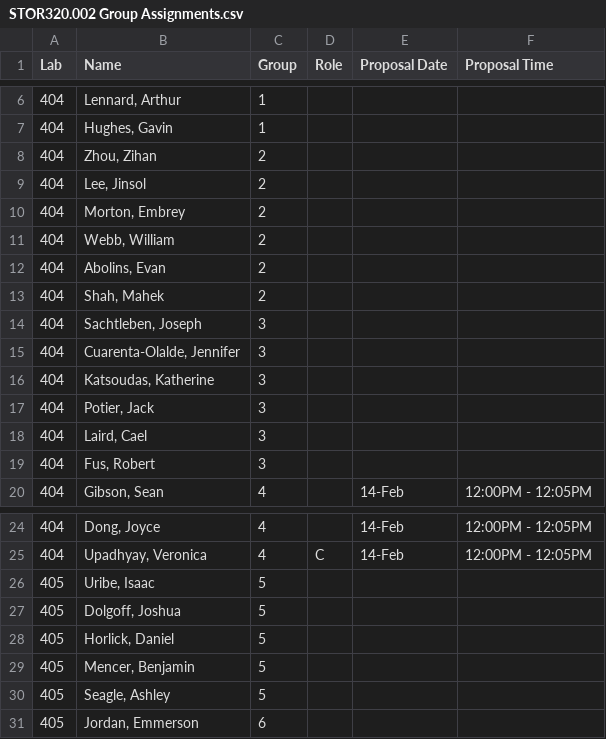
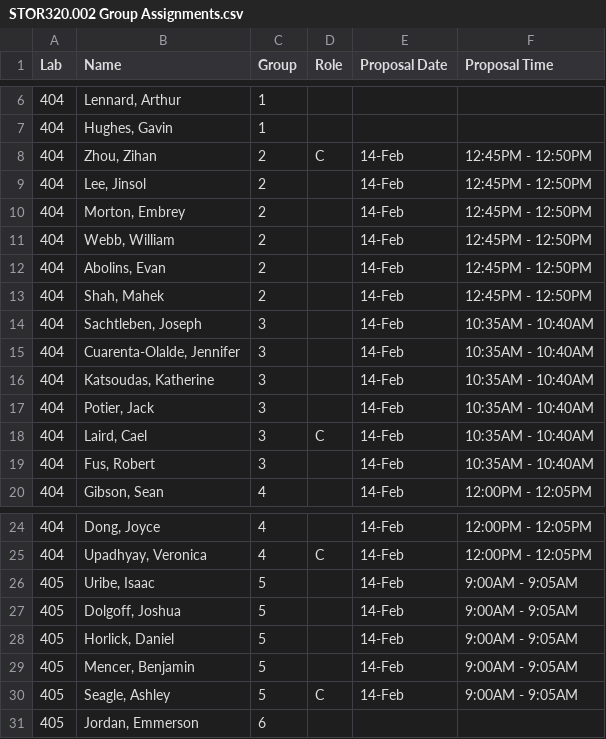
Before and after one commit to SuperMarioGiacomazzo/STOR320_WEBSITE, a CSV file: Group Assignments/STOR320.002 Group Assignments.csv, drawn as a sheet; only a part is shown, gaps mark what is left out; the diff covers the shown part only.

```diff
--- a/Group Assignments/STOR320.002 Group Assignments.csv
+++ b/Group Assignments/STOR320.002 Group Assignments.csv
@@ -7,14 +7,14 @@ Lab,Name,Group,Role,Proposal Date,Proposal Time
 404,"Hughes, Gavin",1,,,
-404,"Zhou, Zihan",2,,,
-404,"Lee, Jinsol",2,,,
-404,"Morton, Embrey",2,,,
-404,"Webb, William",2,,,
-404,"Abolins, Evan",2,,,
-404,"Shah, Mahek",2,,,
-404,"Sachtleben, Joseph",3,,,
-404,"Cuarenta-Olalde, Jennifer",3,,,
-404,"Katsoudas, Katherine",3,,,
-404,"Potier, Jack",3,,,
-404,"Laird, Cael",3,,,
-404,"Fus, Robert",3,,,
+404,"Zhou, Zihan",2,C,14-Feb,12:45PM - 12:50PM
+404,"Lee, Jinsol",2,,14-Feb,12:45PM - 12:50PM
+404,"Morton, Embrey",2,,14-Feb,12:45PM - 12:50PM
+404,"Webb, William",2,,14-Feb,12:45PM - 12:50PM
+404,"Abolins, Evan",2,,14-Feb,12:45PM - 12:50PM
+404,"Shah, Mahek",2,,14-Feb,12:45PM - 12:50PM
+404,"Sachtleben, Joseph",3,,14-Feb,10:35AM - 10:40AM
+404,"Cuarenta-Olalde, Jennifer",3,,14-Feb,10:35AM - 10:40AM
+404,"Katsoudas, Katherine",3,,14-Feb,10:35AM - 10:40AM
+404,"Potier, Jack",3,,14-Feb,10:35AM - 10:40AM
+404,"Laird, Cael",3,C,14-Feb,10:35AM - 10:40AM
+404,"Fus, Robert",3,,14-Feb,10:35AM - 10:40AM
 404,"Gibson, Sean",4,,14-Feb,12:00PM - 12:05PM
@@ -25,7 +25,7 @@ Lab,Name,Group,Role,Proposal Date,Proposal Time
 404,"Upadhyay, Veronica",4,C,14-Feb,12:00PM - 12:05PM
-405,"Uribe, Isaac",5,,,
-405,"Dolgoff, Joshua",5,,,
-405,"Horlick, Daniel",5,,,
-405,"Mencer, Benjamin",5,,,
-405,"Seagle, Ashley",5,,,
+405,"Uribe, Isaac",5,,14-Feb,9:00AM - 9:05AM
+405,"Dolgoff, Joshua",5,,14-Feb,9:00AM - 9:05AM
+405,"Horlick, Daniel",5,,14-Feb,9:00AM - 9:05AM
+405,"Mencer, Benjamin",5,,14-Feb,9:00AM - 9:05AM
+405,"Seagle, Ashley",5,C,14-Feb,9:00AM - 9:05AM
 405,"Jordan, Emmerson",6,,,
```
Also changed, not shown: 22 edited cells elsewhere in this file, Group Assignments/STOR320.001 Group Assignments.csv, 1 other file.
